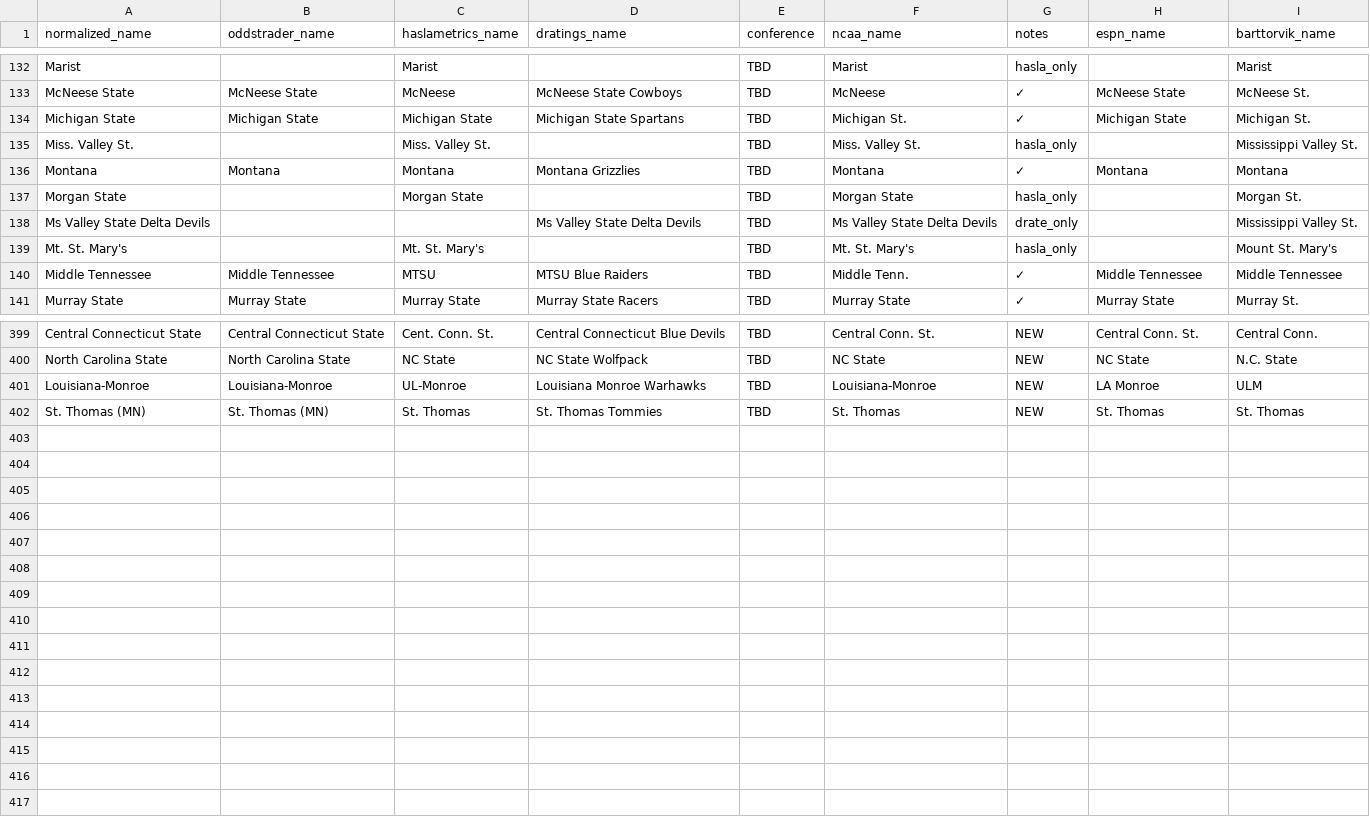
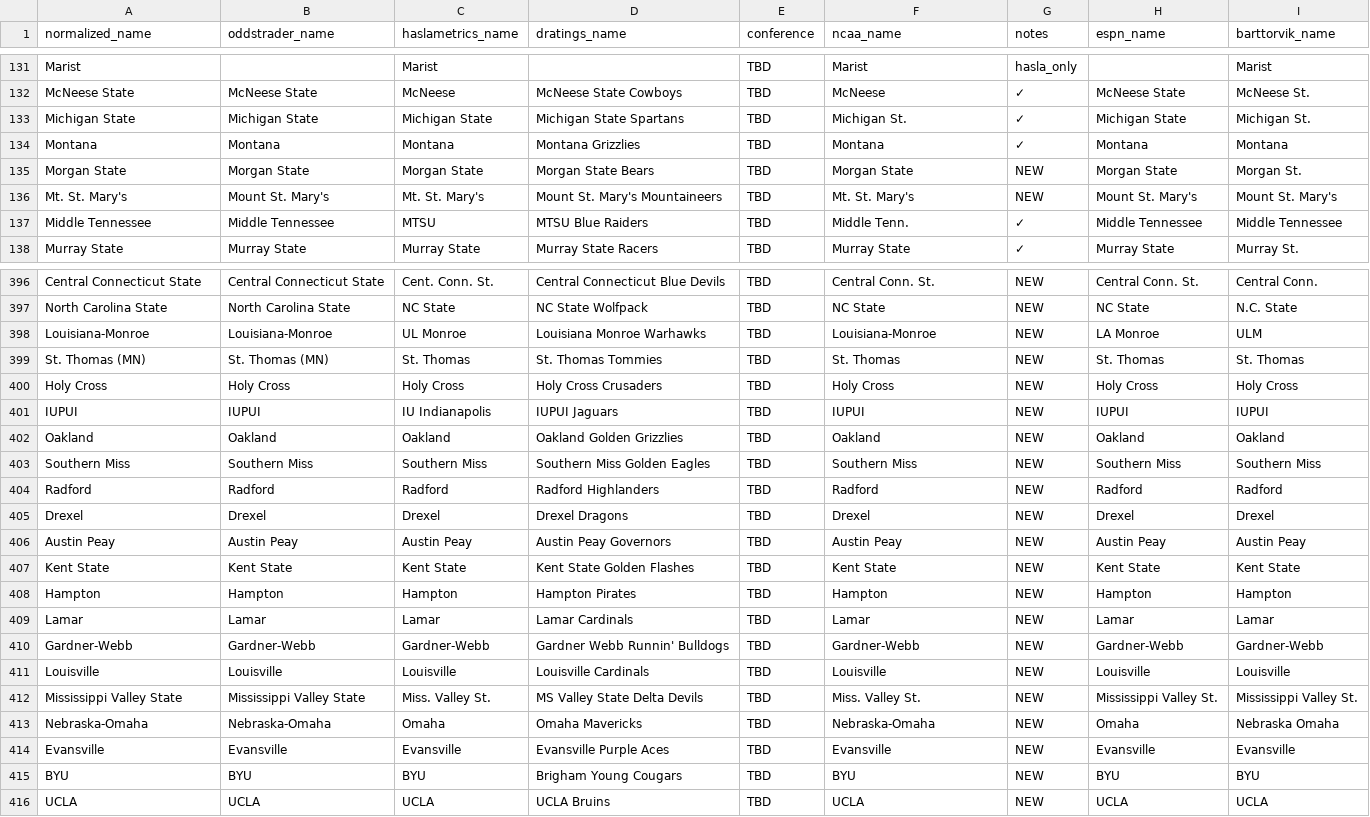
Before and after one commit to dpk1212/nhl-savant, a CSV file: public/basketball_teams.csv, drawn as a sheet; only a part is shown, gaps mark what is left out; the diff covers the shown part only.

Commit message:
Add 17 missing teams to CSV (67/68 picks)

```diff
--- a/public/basketball_teams.csv
+++ b/public/basketball_teams.csv
@@ -134,7 +133,5 @@ McNeese State,McNeese State,McNeese,McNeese State Cowboys,TBD,McNeese,✓,McNees
 Michigan State,Michigan State,Michigan State,Michigan State Spartans,TBD,Michigan St.,✓,Michigan State,Michigan St.
-Miss. Valley St.,,Miss. Valley St.,,TBD,Miss. Valley St.,hasla_only,,Mississippi Valley St.
 Montana,Montana,Montana,Montana Grizzlies,TBD,Montana,✓,Montana,Montana
-Morgan State,,Morgan State,,TBD,Morgan State,hasla_only,,Morgan St.
-Ms Valley State Delta Devils,,,Ms Valley State Delta Devils,TBD,Ms Valley State Delta Devils,drate_only,,Mississippi Valley St.
-Mt. St. Mary's,,Mt. St. Mary's,,TBD,Mt. St. Mary's,hasla_only,,Mount St. Mary's
+Morgan State,Morgan State,Morgan State,Morgan State Bears,TBD,Morgan State,NEW,Morgan State,Morgan St.
+Mt. St. Mary's,Mount St. Mary's,Mt. St. Mary's,Mount St. Mary's Mountaineers,TBD,Mt. St. Mary's,NEW,Mount St. Mary's,Mount St. Mary's
 Middle Tennessee,Middle Tennessee,MTSU,MTSU Blue Raiders,TBD,Middle Tenn.,✓,Middle Tennessee,Middle Tennessee
@@ -400,3 +397,20 @@ Central Connecticut State,Central Connecticut State,Cent. Conn. St.,Central Conn
 North Carolina State,North Carolina State,NC State,NC State Wolfpack,TBD,NC State,NEW,NC State,N.C. State
-Louisiana-Monroe,Louisiana-Monroe,UL-Monroe,Louisiana Monroe Warhawks,TBD,Louisiana-Monroe,NEW,LA Monroe,ULM
+Louisiana-Monroe,Louisiana-Monroe,UL Monroe,Louisiana Monroe Warhawks,TBD,Louisiana-Monroe,NEW,LA Monroe,ULM
 St. Thomas (MN),St. Thomas (MN),St. Thomas,St. Thomas Tommies,TBD,St. Thomas,NEW,St. Thomas,St. Thomas
+Holy Cross,Holy Cross,Holy Cross,Holy Cross Crusaders,TBD,Holy Cross,NEW,Holy Cross,Holy Cross
+IUPUI,IUPUI,IU Indianapolis,IUPUI Jaguars,TBD,IUPUI,NEW,IUPUI,IUPUI
+Oakland,Oakland,Oakland,Oakland Golden Grizzlies,TBD,Oakland,NEW,Oakland,Oakland
+Southern Miss,Southern Miss,Southern Miss,Southern Miss Golden Eagles,TBD,Southern Miss,NEW,Southern Miss,Southern Miss
+Radford,Radford,Radford,Radford Highlanders,TBD,Radford,NEW,Radford,Radford
+Drexel,Drexel,Drexel,Drexel Dragons,TBD,Drexel,NEW,Drexel,Drexel
+Austin Peay,Austin Peay,Austin Peay,Austin Peay Governors,TBD,Austin Peay,NEW,Austin Peay,Austin Peay
+Kent State,Kent State,Kent State,Kent State Golden Flashes,TBD,Kent State,NEW,Kent State,Kent State
+Hampton,Hampton,Hampton,Hampton Pirates,TBD,Hampton,NEW,Hampton,Hampton
+Lamar,Lamar,Lamar,Lamar Cardinals,TBD,Lamar,NEW,Lamar,Lamar
+Gardner-Webb,Gardner-Webb,Gardner-Webb,Gardner Webb Runnin' Bulldogs,TBD,Gardner-Webb,NEW,Gardner-Webb,Gardner-Webb
+Louisville,Louisville,Louisville,Louisville Cardinals,TBD,Louisville,NEW,Louisville,Louisville
+Mississippi Valley State,Mississippi Valley State,Miss. Valley St.,MS Valley State Delta Devils,TBD,Miss. Valley St.,NEW,Mississippi Valley St.,Mississippi Valley St.
+Nebraska-Omaha,Nebraska-Omaha,Omaha,Omaha Mavericks,TBD,Nebraska-Omaha,NEW,Omaha,Nebraska Omaha
+Evansville,Evansville,Evansville,Evansville Purple Aces,TBD,Evansville,NEW,Evansville,Evansville
+BYU,BYU,BYU,Brigham Young Cougars,TBD,BYU,NEW,BYU,BYU
+UCLA,UCLA,UCLA,UCLA Bruins,TBD,UCLA,NEW,UCLA,UCLA
```
Also changed, not shown: 1 removed row elsewhere in this file.
